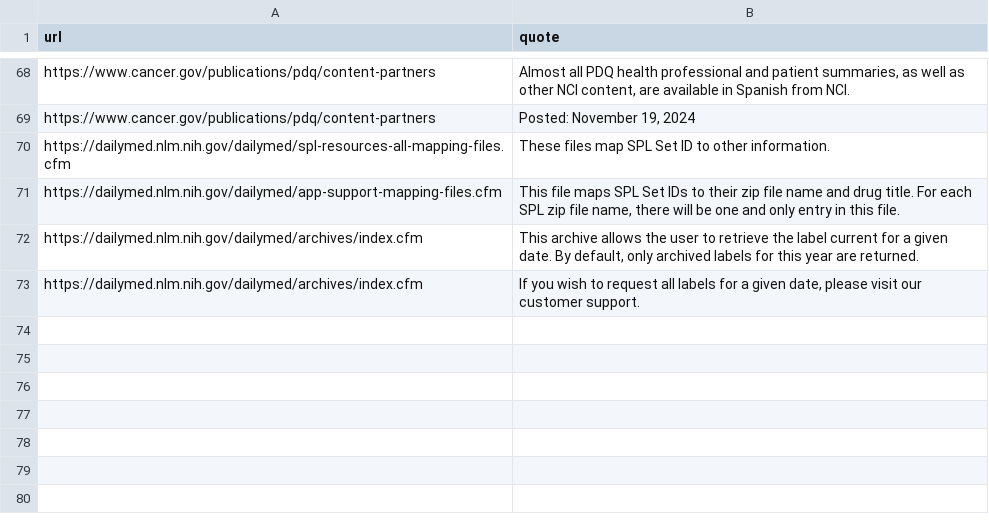
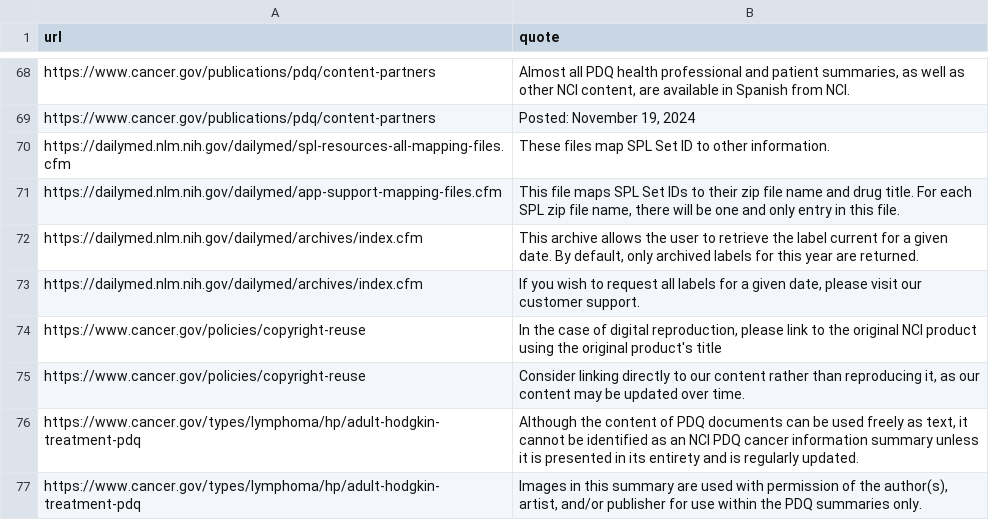
Before and after one commit to obadaKraishan/plainpairs, a CSV file: docs/quotes.csv, drawn as a sheet; only a part is shown, gaps mark what is left out.

Commit message:
Sources: NCI's reuse terms read again, the credit line, and what the summaries mark as otherwise indicated

```diff
--- a/docs/quotes.csv
+++ b/docs/quotes.csv
@@ -73 +73,5 @@ https://dailymed.nlm.nih.gov/dailymed/archives/index.cfm,"This archive allows th
 https://dailymed.nlm.nih.gov/dailymed/archives/index.cfm,"If you wish to request all labels for a given date, please visit our customer support."
+https://www.cancer.gov/policies/copyright-reuse,"In the case of digital reproduction, please link to the original NCI product using the original product's title"
+https://www.cancer.gov/policies/copyright-reuse,"Consider linking directly to our content rather than reproducing it, as our content may be updated over time."
+https://www.cancer.gov/types/lymphoma/hp/adult-hodgkin-treatment-pdq,"Although the content of PDQ documents can be used freely as text, it cannot be identified as an NCI PDQ cancer information summary unless it is presented in its entirety and is regularly updated."
+https://www.cancer.gov/types/lymphoma/hp/adult-hodgkin-treatment-pdq,"Images in this summary are used with permission of the author(s), artist, and/or publisher for use within the PDQ summaries only."
```
Also changed, not shown: 1 other file.
